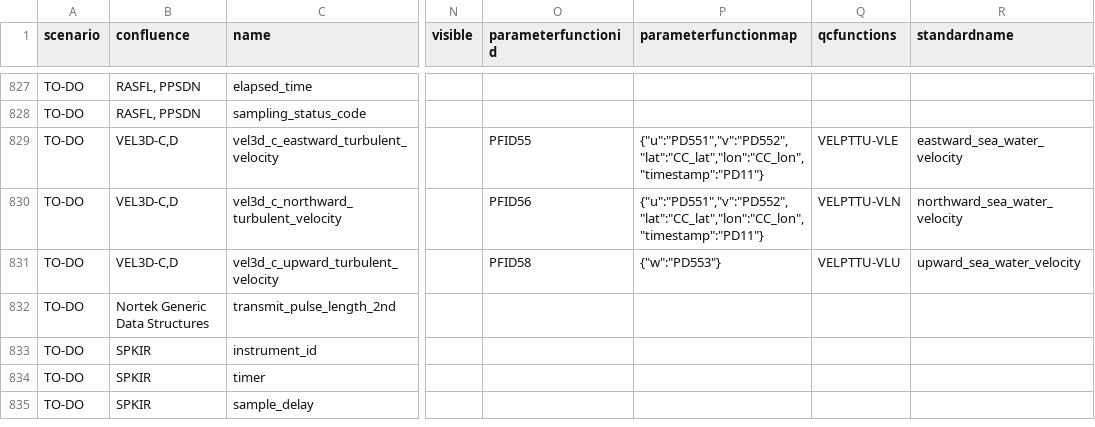
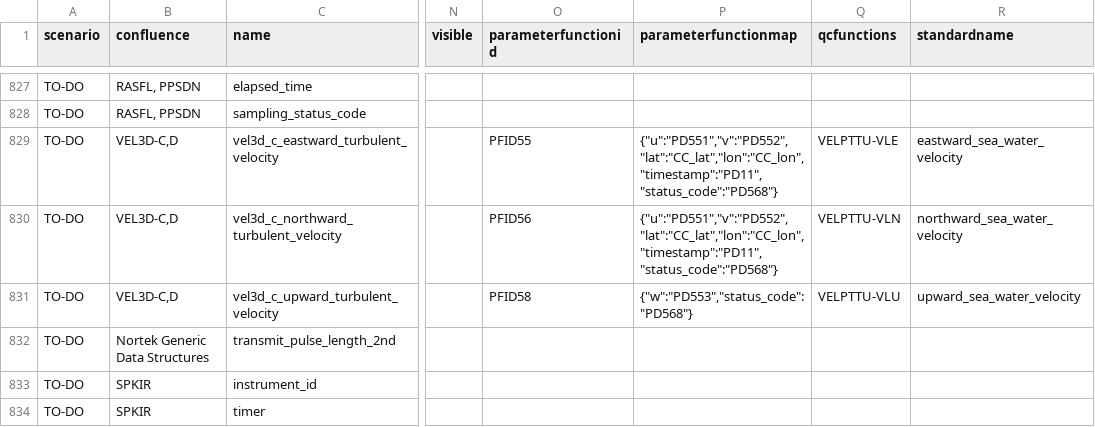
Before and after one commit to oceanobservatories/preload-database, a CSV file: csv/ParameterDefs.csv, drawn as a sheet; only a part is shown, gaps mark what is left out; the shorter side is filled out with more unchanged rows; the diff names each change by its address in the sheet, - before the commit and + after, or states it on an @@ line.

Commit message:
Issue #15438 - Scale VEL3D velocity based on bit 1 of status_code (#130)

```diff
--- a/csv/ParameterDefs.csv
+++ b/csv/ParameterDefs.csv
-P829:P830 (parameterfunctionmap): {"u":"PD551","v":"PD552","lat":"CC_lat","lon":"CC_lon","timestamp":"PD11"}
+P829:P830 (parameterfunctionmap): {"u":"PD551","v":"PD552","lat":"CC_lat","lon":"CC_lon","timestamp":"PD11","status_code":"PD568"}
-P831 (parameterfunctionmap): {"w":"PD553"}
+P831 (parameterfunctionmap): {"w":"PD553","status_code":"PD568"}
```
Also changed, not shown: 1 other file.
